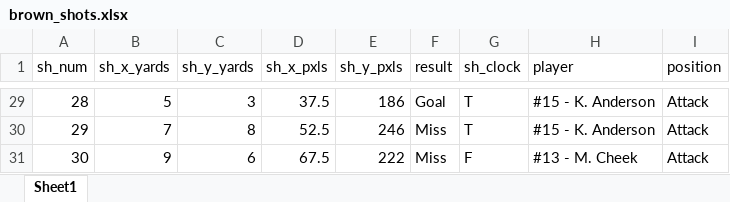
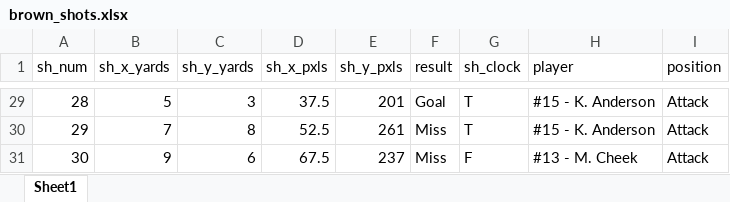
Before and after one commit to CharlieOlmert/project, an Excel workbook: brown_shots.xlsx, sheet Sheet1, drawn as a sheet; only a part is shown, gaps mark what is left out; values as stored, in another font and other column widths than the file's, no borders; the diff covers the shown part only; the diff names each change by its address in the sheet, - before the commit and + after, or states it on an @@ line.

```diff
--- a/brown_shots.xlsx (sheet Sheet1)
+++ b/brown_shots.xlsx (sheet Sheet1)
-E29 (sh_y_pxls): 186
+E29 (sh_y_pxls): 201
-E30 (sh_y_pxls): 246
+E30 (sh_y_pxls): 261
-E31 (sh_y_pxls): 222
+E31 (sh_y_pxls): 237
```
Also changed, not shown: 27 edited cells elsewhere in this sheet, cornell_shots.xlsx, dart_shots.xlsx, 4 other files.
